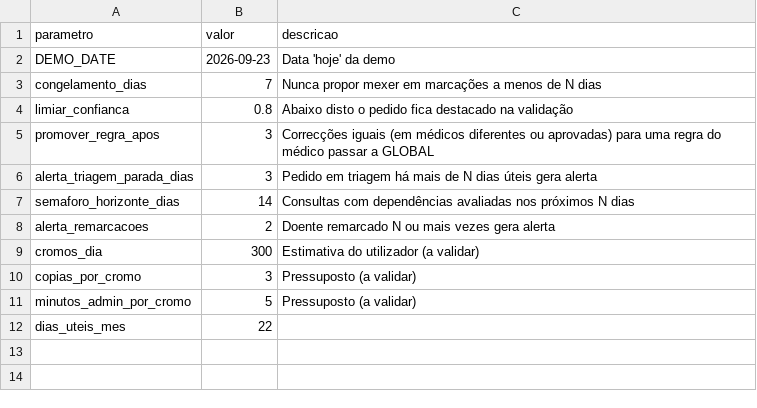
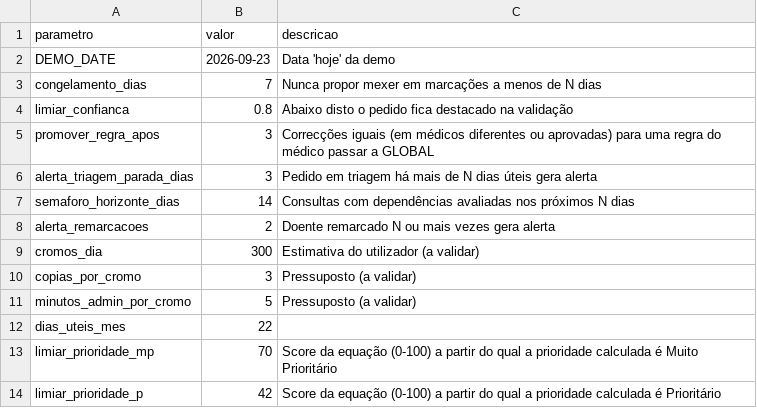
Before and after one commit to icetapanho2/ipo-chalange-, a CSV file: dados/parametros.csv, drawn as a sheet; the diff names each change by its address in the sheet, - before the commit and + after, or states it on an @@ line.

```diff
--- a/dados/parametros.csv
+++ b/dados/parametros.csv
+row 13: limiar_prioridade_mp | 70 | Score da equação (0-100) a partir do qual a prioridade calculada é Muito Prioritário
+row 14: limiar_prioridade_p | 42 | Score da equação (0-100) a partir do qual a prioridade calculada é Prioritário
```
Also changed, not shown: dados/doentes.csv, 12 other files.
